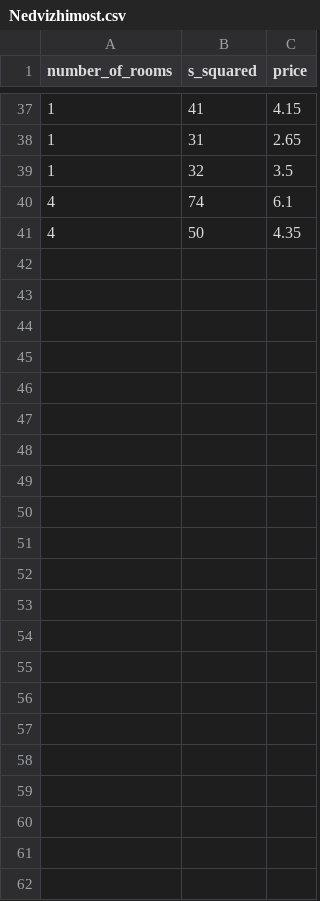
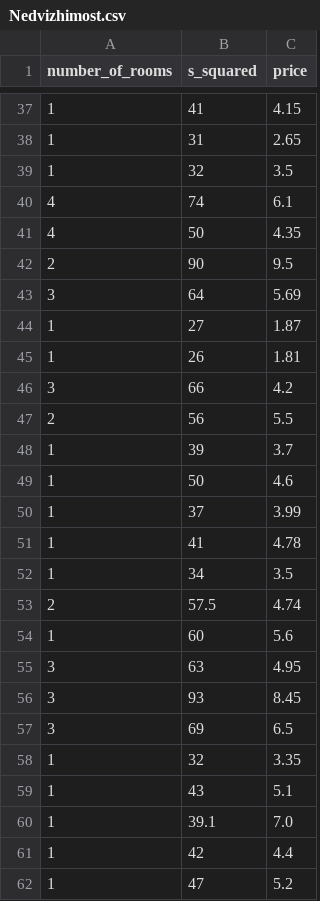
Before and after one commit to annavolkova1/sem-5-task-2-house-pricing-all-group-1, a CSV file: Nedvizhimost.csv, drawn as a sheet; only a part is shown, gaps mark what is left out; the diff names each change by its address in the sheet, - before the commit and + after, or states it on an @@ line.

Commit message:
add new data set
By Darina Pairel

```diff
--- a/Nedvizhimost.csv
+++ b/Nedvizhimost.csv
+row 42: 2 | 90 | 9.5
+row 43: 3 | 64 | 5.69
+row 44: 1 | 27 | 1.87
+row 45: 1 | 26 | 1.81
+row 46: 3 | 66 | 4.2
+row 47: 2 | 56 | 5.5
+row 48: 1 | 39 | 3.7
+row 49: 1 | 50 | 4.6
+row 50: 1 | 37 | 3.99
+row 51: 1 | 41 | 4.78
+row 52: 1 | 34 | 3.5
+row 53: 2 | 57.5 | 4.74
+row 54: 1 | 60 | 5.6
+row 55: 3 | 63 | 4.95
+row 56: 3 | 93 | 8.45
+row 57: 3 | 69 | 6.5
+row 58: 1 | 32 | 3.35
+row 59: 1 | 43 | 5.1
+row 60: 1 | 39.1 | 7.0
+row 61: 1 | 42 | 4.4
+row 62: 1 | 47 | 5.2
```
